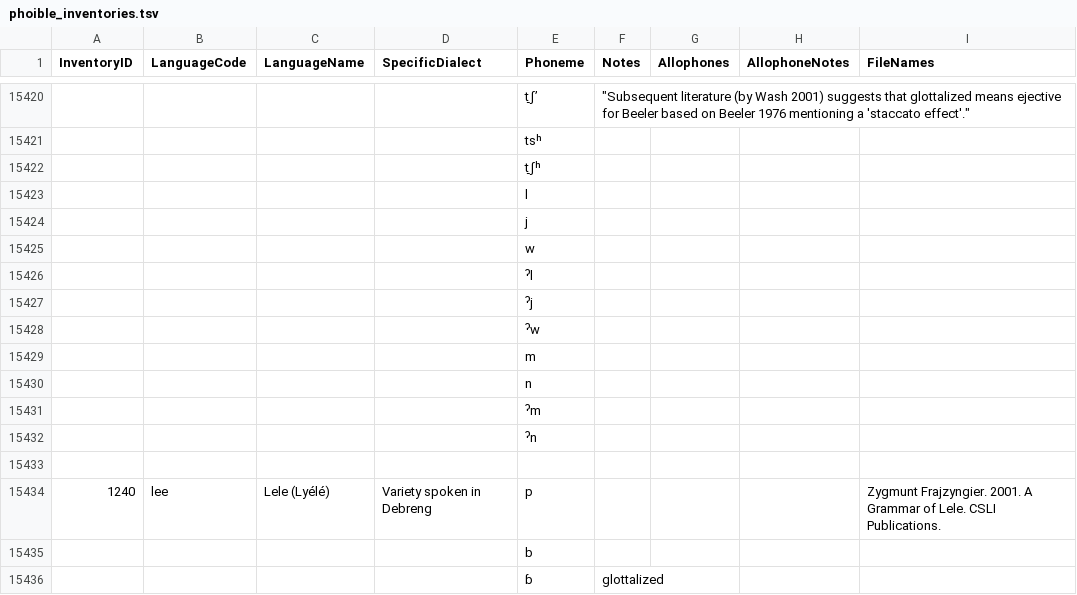
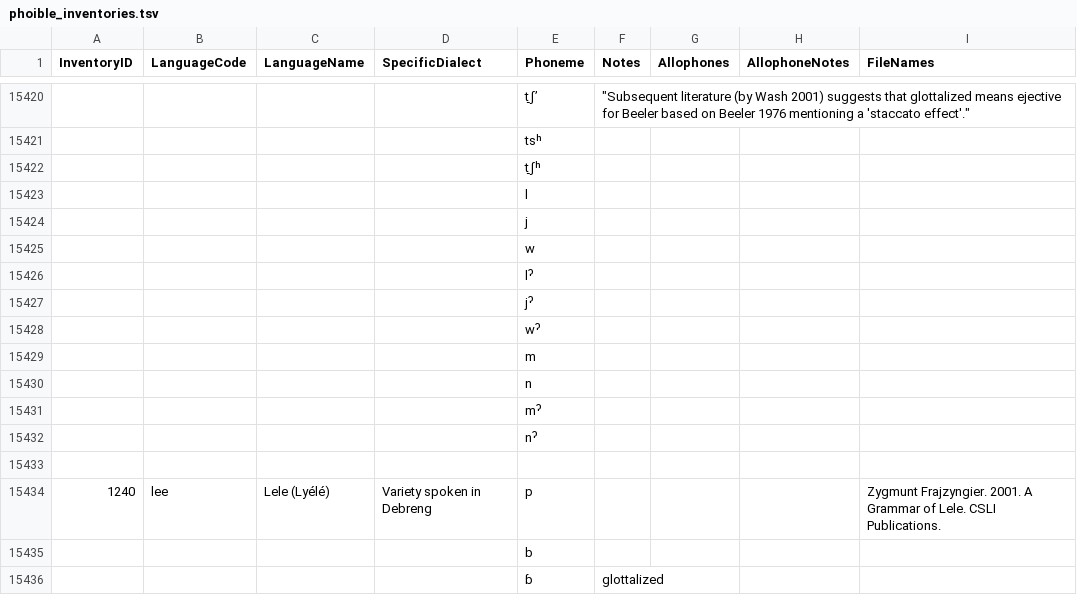
Before and after one commit to phoible/dev, a TSV file: raw-data/PH/phoible_inventories.tsv, drawn as a sheet; only a part is shown, gaps mark what is left out; the diff covers the shown part only.

```diff
--- a/raw-data/PH/phoible_inventories.tsv
+++ b/raw-data/PH/phoible_inventories.tsv
@@ -15425,9 +15425,9 @@
 				"w"				
-				"ˀl"				
-				"ˀj"				
-				"ˀw"				
+				"lˀ"				
+				"jˀ"				
+				"wˀ"				
 				"m"				
 				"n"				
-				"ˀm"				
-				"ˀn"				
+				"mˀ"				
+				"nˀ"				
 
```
Also changed, not shown: 3 added rows, 3 removed rows and 7 edited cells elsewhere in this file.
